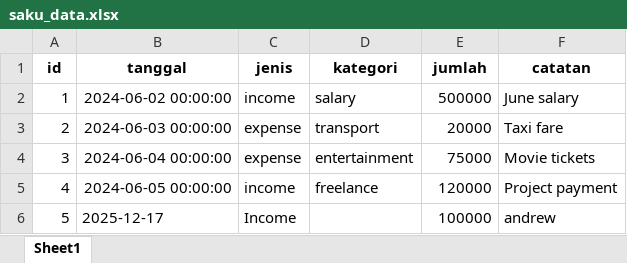
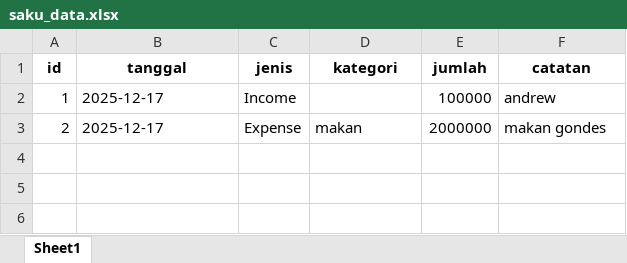
Before and after one commit to ariafatah0711/Maku, an Excel workbook: data/saku_data.xlsx, sheet Sheet1, drawn as a sheet; values as stored, in another font and other column widths than the file's, no borders; the diff names each change by its address in the sheet, - before the commit and + after, or states it on an @@ line.

```diff
--- a/data/saku_data.xlsx (sheet Sheet1)
+++ b/data/saku_data.xlsx (sheet Sheet1)
-B2 (tanggal): 2024-06-02 00:00:00
+B2 (tanggal): 2025-12-17
-C2 (jenis): income
+C2 (jenis): Income
-D2 (kategori): salary
+D2 (kategori): (empty)
-E2 (jumlah): 500000
+E2 (jumlah): 100000
-F2 (catatan): June salary
+F2 (catatan): andrew
-B3 (tanggal): 2024-06-03 00:00:00
+B3 (tanggal): 2025-12-17
-C3 (jenis): expense
+C3 (jenis): Expense
-D3 (kategori): transport
+D3 (kategori): makan
-E3 (jumlah): 20000
+E3 (jumlah): 2000000
-F3 (catatan): Taxi fare
+F3 (catatan): makan gondes
-row 4: 3 | 2024-06-04 00:00:00 | expense | entertainment | 75000 | Movie tickets
-row 5: 4 | 2024-06-05 00:00:00 | income | freelance | 120000 | Project payment
-row 6: 5 | 2025-12-17 | Income |  | 100000 | andrew
```
Also changed, not shown: 9 other files.
